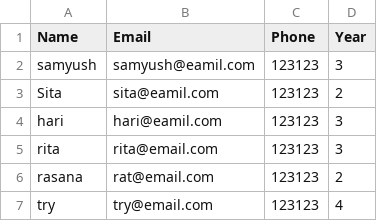
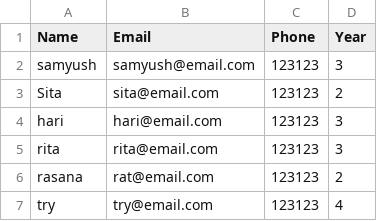
Before and after one commit to Samyush/LaravelFYP, a CSV file: public/uploads/FYP_UserData.csv, drawn as a sheet.

Commit message:
completion of web data rendering in web view /post

```diff
--- a/public/uploads/FYP_UserData.csv
+++ b/public/uploads/FYP_UserData.csv
@@ -1,5 +1,5 @@
 Name,Email,Phone,Year
-samyush,samyush@eamil.com,123123,3
-Sita,sita@eamil.com,123123,2
-hari,hari@eamil.com,123123,3
+samyush,samyush@email.com,123123,3
+Sita,sita@email.com,123123,2
+hari,hari@email.com,123123,3
 rita,rita@email.com,123123,3
```
Also changed, not shown: 10 other files.
